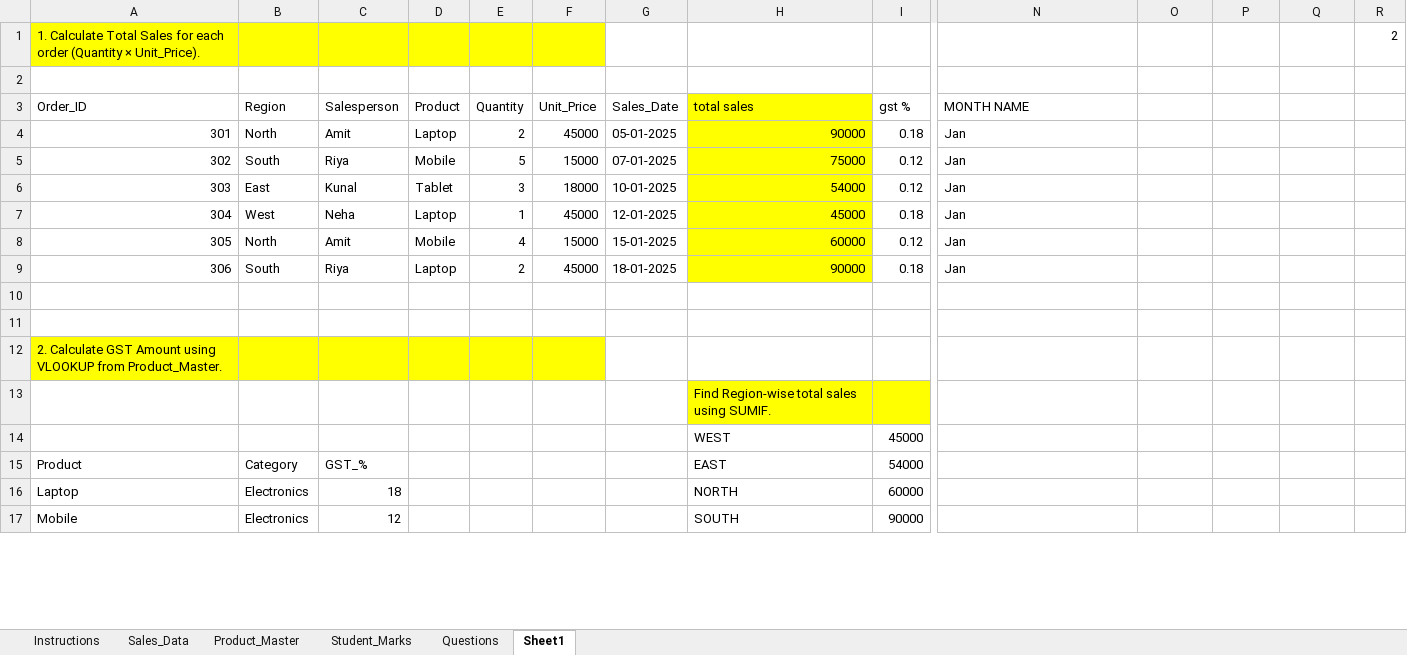
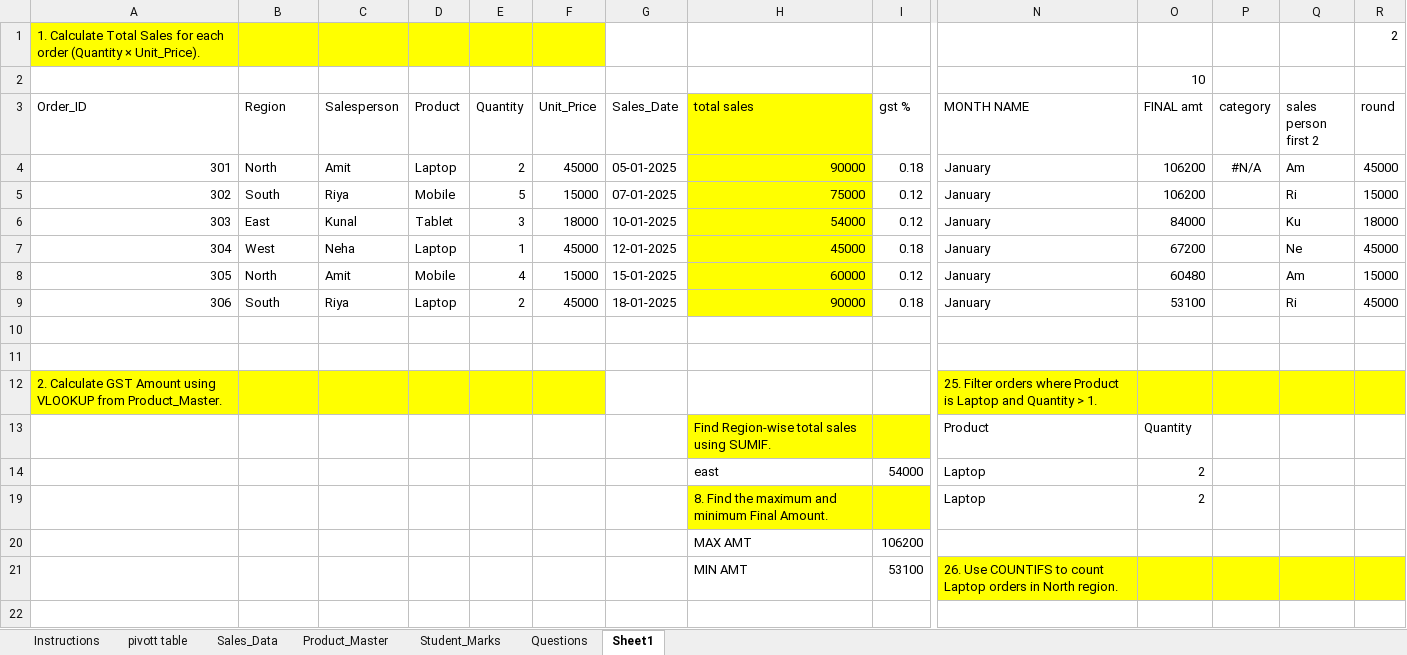
Before and after one commit to malini-DA/Excel-task, an Excel workbook: MS_Excel_Practical_Exam_Medium_Level da19 mt.xlsx, sheet Sheet1, drawn as a sheet; only a part is shown, gaps mark what is left out; values as stored, in another font and other column widths than the file's, no borders; removed rows and columns are numbered as before the commit, all else as after; rows hold the shown columns only; the diff covers the shown part only; the diff names each change by its address in the sheet, - before the commit and + after, or states it on an @@ line.

Commit message:
Add files via upload

```diff
--- a/MS_Excel_Practical_Exam_Medium_Level da19 mt.xlsx (sheet Sheet1)
+++ b/MS_Excel_Practical_Exam_Medium_Level da19 mt.xlsx (sheet Sheet1)
+sheet tab: pivott table
-O2 (FINAL amt): (empty)
+O2 (FINAL amt): 10
-O3: (empty)
+O3: FINAL amt
-P3: (empty)
+P3: category
-Q3: (empty)
+Q3: sales person first 2
-R3: (empty)
+R3: round
-N4:N9 (MONTH NAME): Jan
+N4:N9 (MONTH NAME): January
-O4:O5 (FINAL amt): (empty)
+O4:O5 (FINAL amt): 106200
-P4 (category): (empty)
+P4 (category): #N/A
-Q4 (sales person first 2): (empty)
+Q4 (sales person first 2): Am
-R4 (round): (empty)
+R4 (round): 45000
-Q5 (sales person first 2): (empty)
+Q5 (sales person first 2): Ri
-R5 (round): (empty)
+R5 (round): 15000
-O6 (FINAL amt): (empty)
+O6 (FINAL amt): 84000
-Q6 (sales person first 2): (empty)
+Q6 (sales person first 2): Ku
-R6 (round): (empty)
+R6 (round): 18000
-O7 (FINAL amt): (empty)
+O7 (FINAL amt): 67200
-Q7 (sales person first 2): (empty)
+Q7 (sales person first 2): Ne
-R7 (round): (empty)
+R7 (round): 45000
-O8 (FINAL amt): (empty)
+O8 (FINAL amt): 60480
-Q8 (sales person first 2): (empty)
+Q8 (sales person first 2): Am
-R8 (round): (empty)
+R8 (round): 15000
-O9 (FINAL amt): (empty)
+O9 (FINAL amt): 53100
-Q9 (sales person first 2): (empty)
+Q9 (sales person first 2): Ri
-R9 (round): (empty)
+R9 (round): 45000
+row 12: 2. Calculate GST Amount using VLOOKUP from Product_Master. |  |  |  |  |  |  |  |  | 25. Filter orders where Product is Laptop and Quantity > 1.
+row 13:  |  |  |  |  |  |  | Find Region-wise total sales using SUMIF. |  | Product | Quantity
+row 14:  |  |  |  |  |  |  | east | 54000 | Laptop | 2
+row 19:  |  |  |  |  |  |  | 8. Find the maximum and minimum Final Amount. |  | Laptop | 2
+row 20:  |  |  |  |  |  |  | MAX AMT | 106200
+row 21:  |  |  |  |  |  |  | MIN AMT | 53100 | 26. Use COUNTIFS to count Laptop orders in North region.
@@ column A (Order_ID) renumbered in row 22 @@
-A22:F22 fill: #FFFF00
+A22:F22 fill: none
-row 13:  |  |  |  |  |  |  | Find Region-wise total sales using SUMIF.
-row 14:  |  |  |  |  |  |  | WEST | 45000
-row 15: Product | Category | GST_% |  |  |  |  | EAST | 54000
-row 16: Laptop | Electronics | 18 |  |  |  |  | NORTH | 60000
-row 17: Mobile | Electronics | 12 |  |  |  |  | SOUTH | 90000
```
Also changed, not shown: 10 added rows, 2 removed rows and 4 edited cells elsewhere in this sheet, sheet Student_Marks, sheet Questions, charts or pictures.
